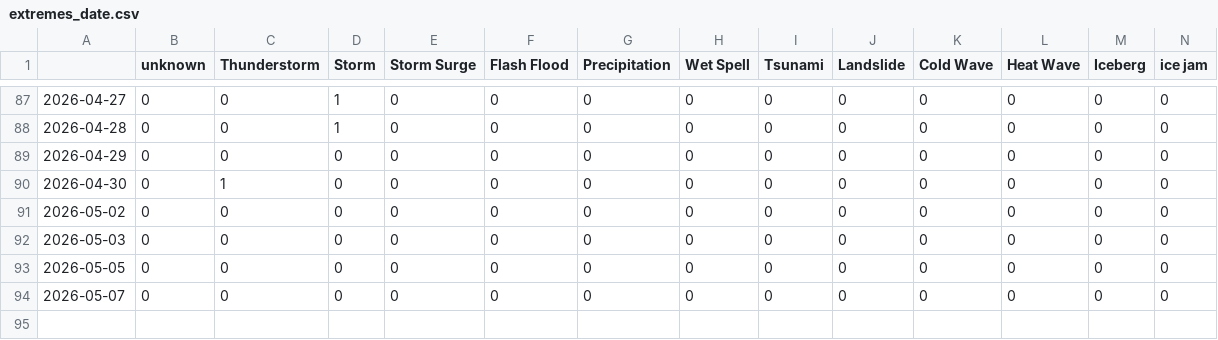
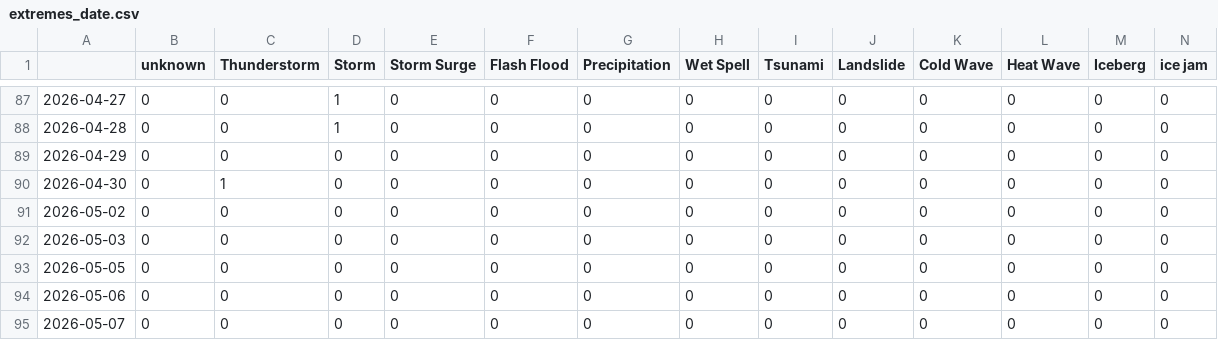
Before and after one commit to jens-news/hungarianExtremes, a CSV file: csv/extremes_date.csv, drawn as a sheet; only a part is shown, gaps mark what is left out; rows hold the shown columns only; the diff names each change by its address in the sheet, - before the commit and + after, or states it on an @@ line.

```diff
--- a/csv/extremes_date.csv
+++ b/csv/extremes_date.csv
+row 94: 2026-05-06 | 0 | 0 | 0 | 0 | 0 | 0 | 0 | 0 | 0 | 0 | 0 | 0 | 0
```
Also changed, not shown: csv/feeds_date.csv, 5 other files.
